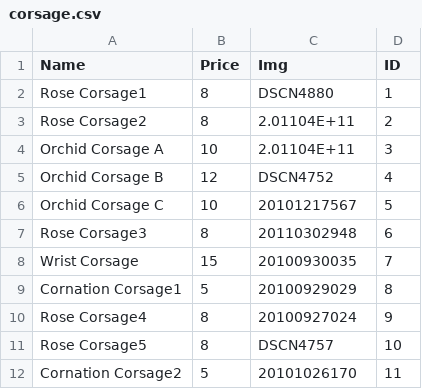
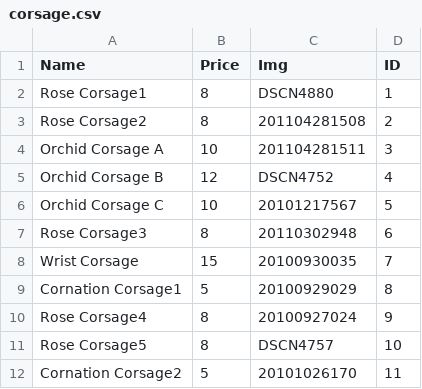
Before and after one commit to vlouie/RoseofSharon, a CSV file: tables/corsage.csv, drawn as a sheet.

```diff
--- a/tables/corsage.csv
+++ b/tables/corsage.csv
@@ -2,4 +2,4 @@ Name,Price,Img,ID
 Rose Corsage1,8,DSCN4880,1
-Rose Corsage2,8,2.01104E+11,2
-Orchid Corsage A,10,2.01104E+11,3
+Rose Corsage2,8,201104281508,2
+Orchid Corsage A,10,201104281511,3
  Orchid Corsage B,12,DSCN4752,4
```
Also changed, not shown: tables/easter.csv, tables/high_style.csv, 3 other files.
